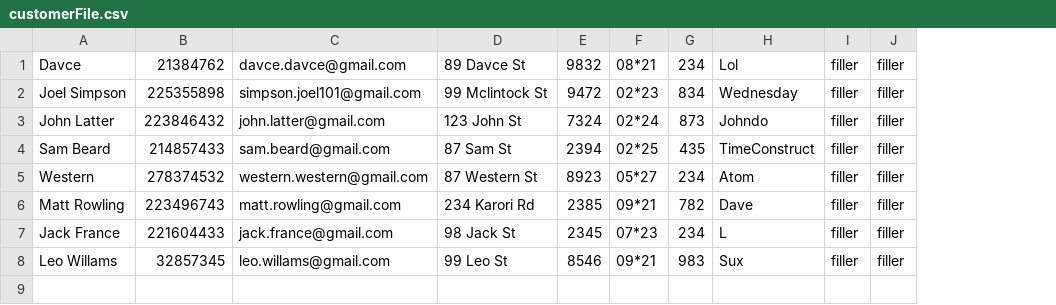
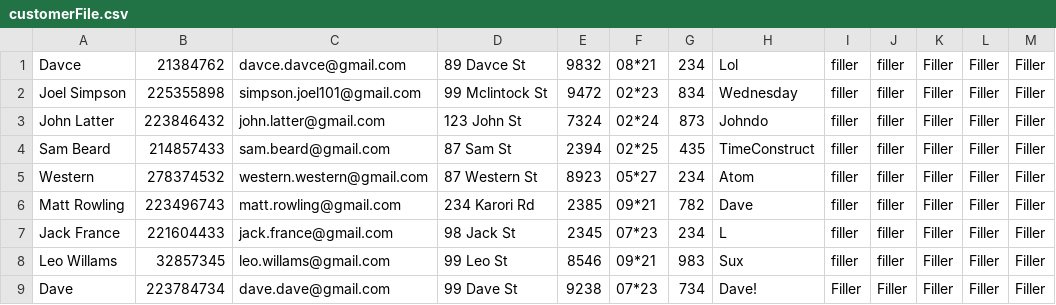
Before and after one commit to thedragun/TaxiSystem, a CSV file: customerFile.csv, drawn as a sheet; the diff names each change by its address in the sheet, - before the commit and + after, or states it on an @@ line.

```diff
--- a/customerFile.csv
+++ b/customerFile.csv
+column K, rows 1-8: all Filler
+column L, rows 1-8: all Filler
+column M, rows 1-8: all Filler
+row 9: Dave | 223784734 | dave.dave@gmail.com | 99 Dave St | 9238 | 07*23 | 734 | Dave! | Filler | Filler | Filler | Filler | Filler
```
Also changed, not shown: 2 other files.
